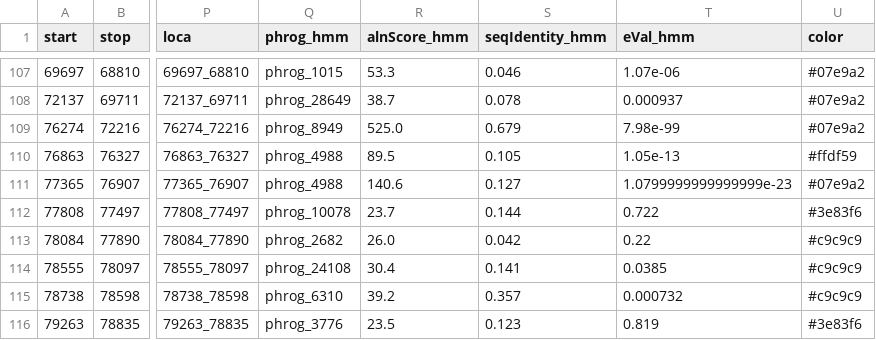
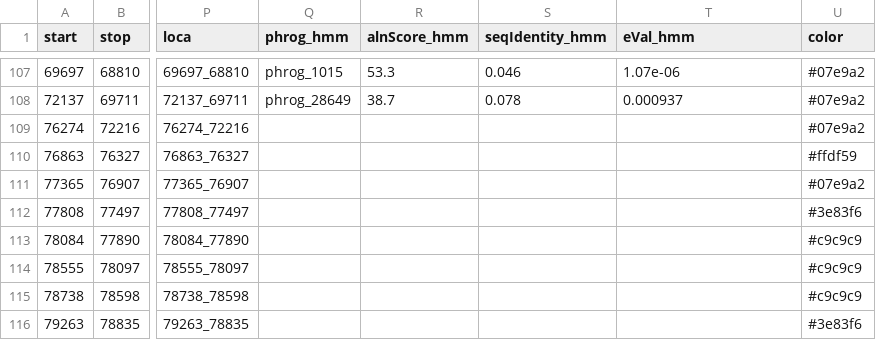
Before and after one commit to gbouras13/pharokka, a TSV file: output/final_merged_output.tsv, drawn as a sheet; only a part is shown, gaps mark what is left out; the diff covers the shown part only; the diff names each change by its address in the sheet, - before the commit and + after, or states it on an @@ line.

```diff
--- a/output/final_merged_output.tsv
+++ b/output/final_merged_output.tsv
-Q109 (phrog_hmm): phrog_8949
+Q109 (phrog_hmm): (empty)
-R109 (alnScore_hmm): 525.0
+R109 (alnScore_hmm): (empty)
-S109 (seqIdentity_hmm): 0.679
+S109 (seqIdentity_hmm): (empty)
-T109 (eVal_hmm): 7.98e-99
+T109 (eVal_hmm): (empty)
-Q110:Q111 (phrog_hmm): phrog_4988
+Q110:Q111 (phrog_hmm): (empty)
-R110 (alnScore_hmm): 89.5
+R110 (alnScore_hmm): (empty)
-S110 (seqIdentity_hmm): 0.105
+S110 (seqIdentity_hmm): (empty)
-T110 (eVal_hmm): 1.05e-13
+T110 (eVal_hmm): (empty)
-R111 (alnScore_hmm): 140.6
+R111 (alnScore_hmm): (empty)
-S111 (seqIdentity_hmm): 0.127
+S111 (seqIdentity_hmm): (empty)
-T111 (eVal_hmm): 1.0799999999999999e-23
+T111 (eVal_hmm): (empty)
-Q112 (phrog_hmm): phrog_10078
+Q112 (phrog_hmm): (empty)
-R112 (alnScore_hmm): 23.7
+R112 (alnScore_hmm): (empty)
-S112 (seqIdentity_hmm): 0.144
+S112 (seqIdentity_hmm): (empty)
-T112 (eVal_hmm): 0.722
+T112 (eVal_hmm): (empty)
-Q113 (phrog_hmm): phrog_2682
+Q113 (phrog_hmm): (empty)
-R113 (alnScore_hmm): 26.0
+R113 (alnScore_hmm): (empty)
-S113 (seqIdentity_hmm): 0.042
+S113 (seqIdentity_hmm): (empty)
-T113 (eVal_hmm): 0.22
+T113 (eVal_hmm): (empty)
-Q114 (phrog_hmm): phrog_24108
+Q114 (phrog_hmm): (empty)
-R114 (alnScore_hmm): 30.4
+R114 (alnScore_hmm): (empty)
-S114 (seqIdentity_hmm): 0.141
+S114 (seqIdentity_hmm): (empty)
-T114 (eVal_hmm): 0.0385
+T114 (eVal_hmm): (empty)
-Q115 (phrog_hmm): phrog_6310
+Q115 (phrog_hmm): (empty)
-R115 (alnScore_hmm): 39.2
+R115 (alnScore_hmm): (empty)
-S115 (seqIdentity_hmm): 0.357
+S115 (seqIdentity_hmm): (empty)
-T115 (eVal_hmm): 0.000732
+T115 (eVal_hmm): (empty)
-Q116 (phrog_hmm): phrog_3776
+Q116 (phrog_hmm): (empty)
-R116 (alnScore_hmm): 23.5
+R116 (alnScore_hmm): (empty)
-S116 (seqIdentity_hmm): 0.123
+S116 (seqIdentity_hmm): (empty)
-T116 (eVal_hmm): 0.819
+T116 (eVal_hmm): (empty)
```
Also changed, not shown: 20 edited cells elsewhere in this file, output/mmseqs_results.tsv, output/top_hits_hhsuite.tsv, 29 other files.
